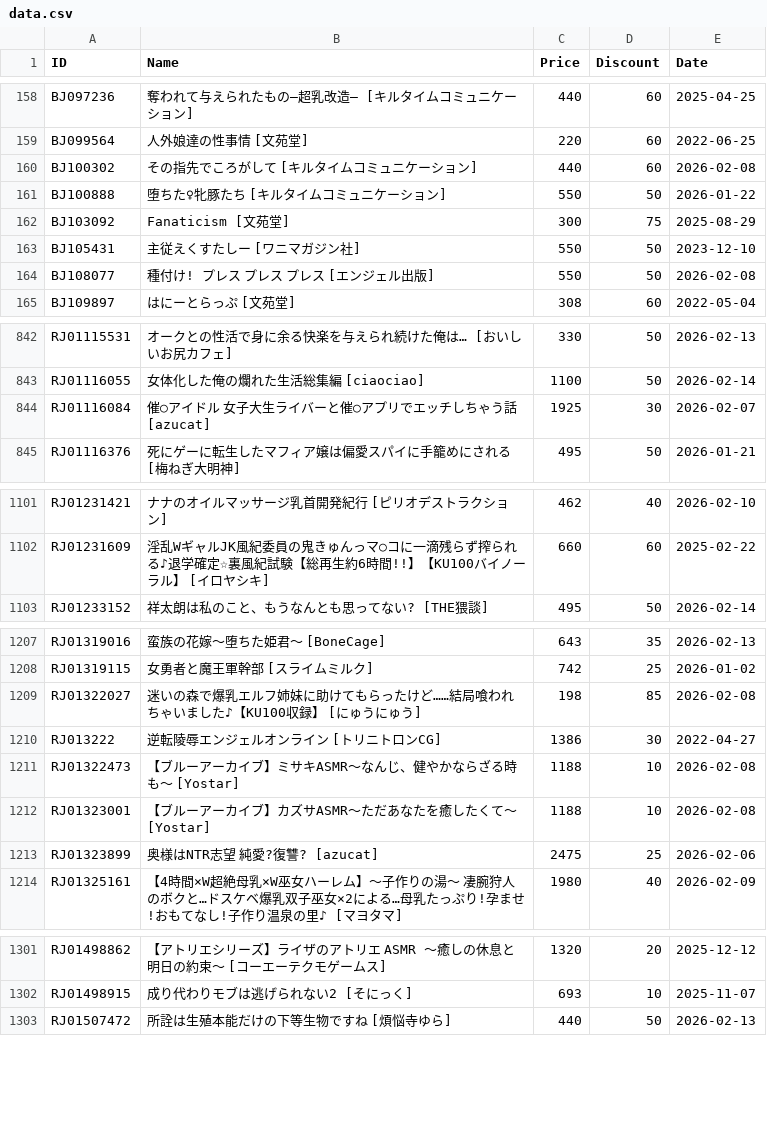
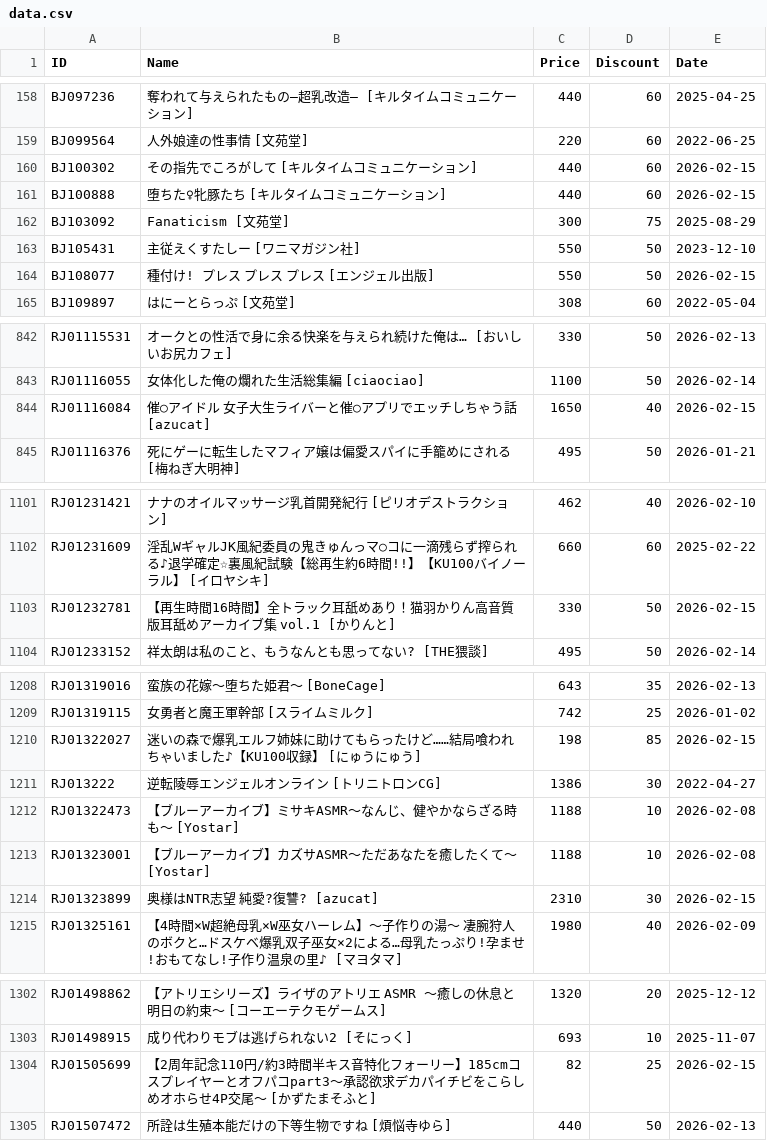
Before and after one commit to imba-tjd/DLWatcher, a CSV file: data.csv, drawn as a sheet; only a part is shown, gaps mark what is left out; the diff covers the shown part only.

```diff
--- a/data.csv
+++ b/data.csv
@@ -159,7 +159,7 @@ BJ097236,奪われて与えられたもの―超乳改造― [キルタイムコ
 BJ099564,人外娘達の性事情 [文苑堂],220,60,2022-06-25
-BJ100302,その指先でころがして [キルタイムコミュニケーション],440,60,2026-02-08
-BJ100888,堕ちた♀牝豚たち [キルタイムコミュニケーション],550,50,2026-01-22
+BJ100302,その指先でころがして [キルタイムコミュニケーション],440,60,2026-02-15
+BJ100888,堕ちた♀牝豚たち [キルタイムコミュニケーション],440,60,2026-02-15
 BJ103092,Fanaticism [文苑堂],300,75,2025-08-29
 BJ105431,主従えくすたしー [ワニマガジン社],550,50,2023-12-10
-BJ108077,種付け! プレス プレス プレス [エンジェル出版],550,50,2026-02-08
+BJ108077,種付け! プレス プレス プレス [エンジェル出版],550,50,2026-02-15
 BJ109897,はにーとらっぷ [文苑堂],308,60,2022-05-04
@@ -843,3 +843,3 @@ RJ01115531,オークとの性活で身に余る快楽を与えられ続けた俺
 RJ01116055,女体化した俺の爛れた生活総集編 [ciaociao],1100,50,2026-02-14
-RJ01116084,催○アイドル 女子大生ライバーと催○アプリでエッチしちゃう話 [azucat],1925,30,2026-02-07
+RJ01116084,催○アイドル 女子大生ライバーと催○アプリでエッチしちゃう話 [azucat],1650,40,2026-02-15
 RJ01116376,死にゲーに転生したマフィア嬢は偏愛スパイに手籠めにされる [梅ねぎ大明神],495,50,2026-01-21
@@ -1102,2 +1102,3 @@ RJ01231421,ナナのオイルマッサージ乳首開発紀行 [ピリオデス
 RJ01231609,淫乱WギャルJK風紀委員の鬼きゅんっマ○コに一滴残らず搾られる♪退学確定☆裏風紀試験【総再生約6時間!!】【KU100バイノーラル】 [イロヤシキ],660,60,2025-02-22
+RJ01232781,【再生時間16時間】全トラック耳舐めあり！猫羽かりん高音質版耳舐めアーカイブ集 vol.1 [かりんと],330,50,2026-02-15
 RJ01233152,祥太朗は私のこと、もうなんとも思ってない? [THE猥談],495,50,2026-02-14
@@ -1208,3 +1209,3 @@ RJ01319016,蛮族の花嫁～堕ちた姫君～ [BoneCage],643,35,2026-02-13
 RJ01319115,女勇者と魔王軍幹部 [スライムミルク],742,25,2026-01-02
-RJ01322027,迷いの森で爆乳エルフ姉妹に助けてもらったけど……結局喰われちゃいました♪【KU100収録】 [にゅうにゅう],198,85,2026-02-08
+RJ01322027,迷いの森で爆乳エルフ姉妹に助けてもらったけど……結局喰われちゃいました♪【KU100収録】 [にゅうにゅう],198,85,2026-02-15
 RJ013222,逆転陵辱エンジェルオンライン [トリニトロンCG],1386,30,2022-04-27
@@ -1212,3 +1213,3 @@ RJ01322473,【ブルーアーカイブ】ミサキASMR～なんじ、健やか
 RJ01323001,【ブルーアーカイブ】カズサASMR～ただあなたを癒したくて～ [Yostar],1188,10,2026-02-08
-RJ01323899,奥様はNTR志望 純愛?復讐? [azucat],2475,25,2026-02-06
+RJ01323899,奥様はNTR志望 純愛?復讐? [azucat],2310,30,2026-02-15
 RJ01325161,【4時間×W超絶母乳×W巫女ハーレム】～子作りの湯～ 凄腕狩人のボクと…ドスケベ爆乳双子巫女×2による…母乳たっぷり!孕ませ!おもてなし!子作り温泉の里♪ [マヨタマ],1980,40,2026-02-09
@@ -1302,2 +1303,3 @@ RJ01498862,【アトリエシリーズ】ライザのアトリエ　ASMR ～癒
 RJ01498915,成り代わりモブは逃げられない2 [そにっく],693,10,2025-11-07
+RJ01505699,【2周年記念110円/約3時間半キス音特化フォーリー】185cmコスプレイヤーとオフパコpart3～承認欲求デカパイチビをこらしめオホらせ4P交尾～ [かずたまそふと],82,25,2026-02-15
 RJ01507472,所詮は生殖本能だけの下等生物ですね [煩悩寺ゆら],440,50,2026-02-13
```
Also changed, not shown: 28 edited cells elsewhere in this file, 1 other file.
